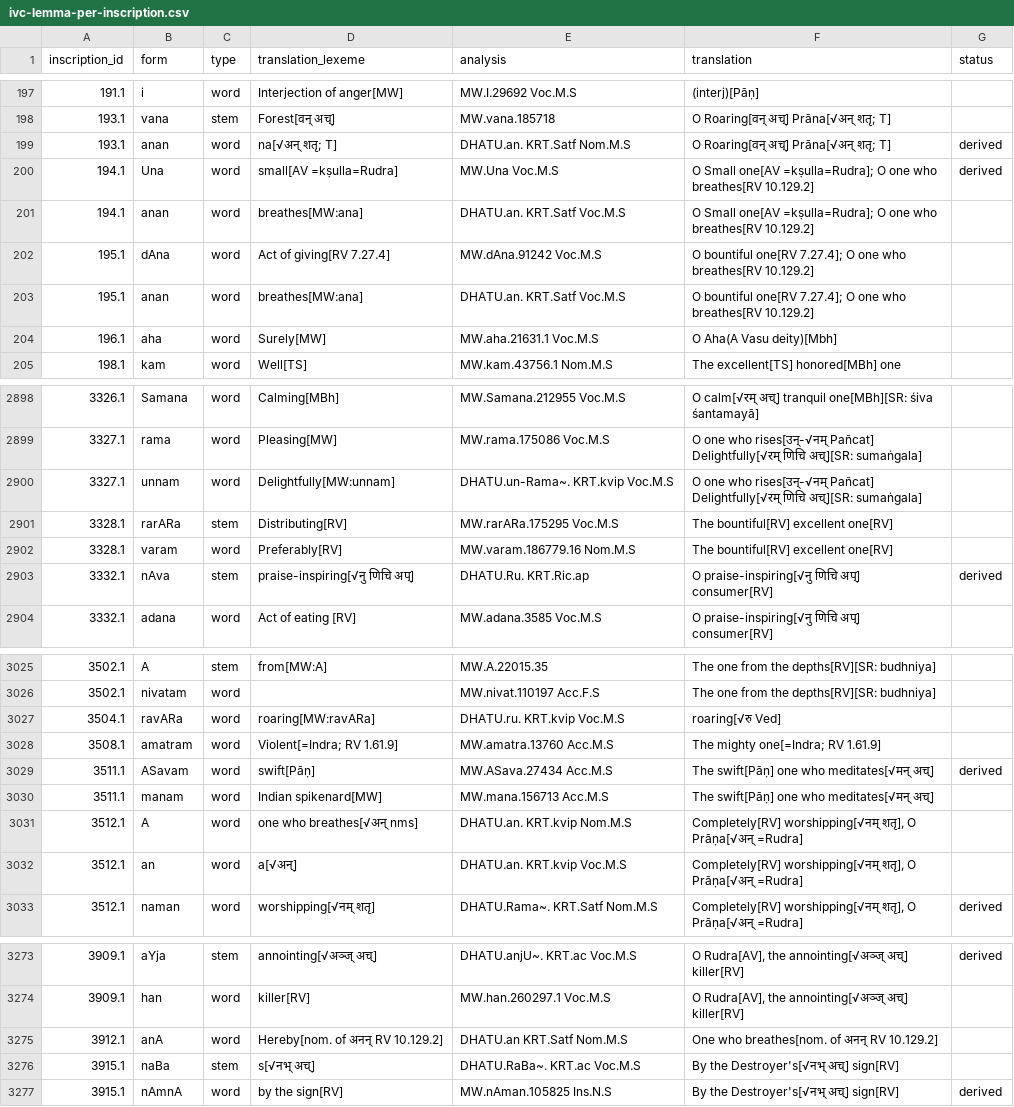
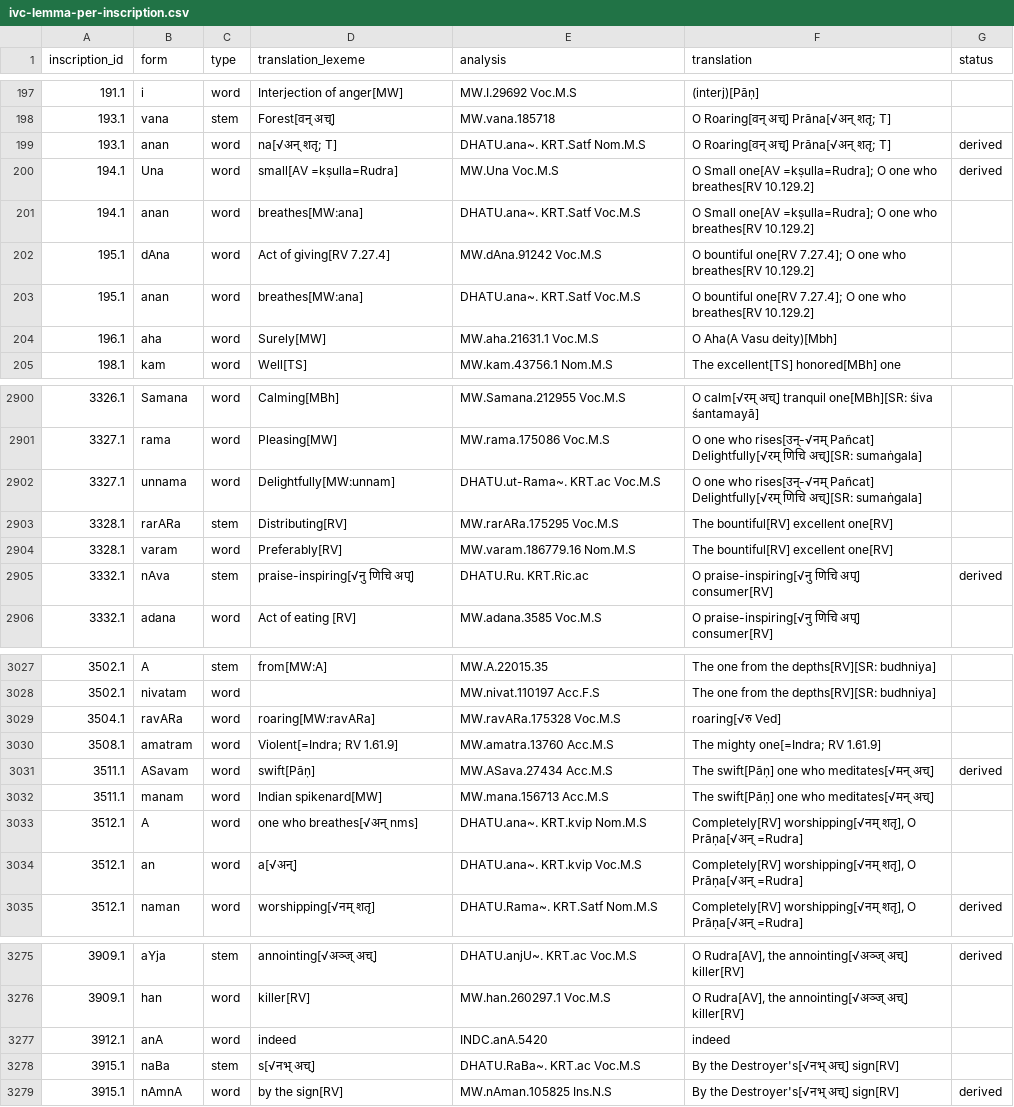
Before and after one commit to yajnadevam/lipi, a CSV file: ivc-lemma-per-inscription.csv, drawn as a sheet; only a part is shown, gaps mark what is left out; the diff covers the shown part only.

```diff
--- a/ivc-lemma-per-inscription.csv
+++ b/ivc-lemma-per-inscription.csv
@@ -198,7 +198,7 @@ inscription_id,form,type,translation_lexeme,analysis,translation,status
 193.1,vana,stem,Forest[वन् अच्],MW.vana.185718,O Roaring[वन् अच्] Prāna[√अन् शतृ; T],
-193.1,anan,word,na[√अन् शतृ; T],DHATU.an. KRT.Satf Nom.M.S,O Roaring[वन् अच्] Prāna[√अन् शतृ; T],derived
+193.1,anan,word,na[√अन् शतृ; T],DHATU.ana~. KRT.Satf Nom.M.S,O Roaring[वन् अच्] Prāna[√अन् शतृ; T],derived
 194.1,Una,word,small[AV =kṣulla=Rudra],MW.Una Voc.M.S,O Small one[AV =kṣulla=Rudra]; O one who breathes[RV 10.129.2],derived
-194.1,anan,word,breathes[MW:ana],DHATU.an. KRT.Satf Voc.M.S,O Small one[AV =kṣulla=Rudra]; O one who breathes[RV 10.129.2],
+194.1,anan,word,breathes[MW:ana],DHATU.ana~. KRT.Satf Voc.M.S,O Small one[AV =kṣulla=Rudra]; O one who breathes[RV 10.129.2],
 195.1,dAna,word,Act of giving[RV 7.27.4],MW.dAna.91242 Voc.M.S,O bountiful one[RV 7.27.4]; O one who breathes[RV 10.129.2],
-195.1,anan,word,breathes[MW:ana],DHATU.an. KRT.Satf Voc.M.S,O bountiful one[RV 7.27.4]; O one who breathes[RV 10.129.2],
+195.1,anan,word,breathes[MW:ana],DHATU.ana~. KRT.Satf Voc.M.S,O bountiful one[RV 7.27.4]; O one who breathes[RV 10.129.2],
 196.1,aha,word,Surely[MW],MW.aha.21631.1 Voc.M.S,O Aha(A Vasu deity)[Mbh],
@@ -2899,6 +2901,6 @@ inscription_id,form,type,translation_lexeme,analysis,translation,status
 3327.1,rama,word,Pleasing[MW],MW.rama.175086 Voc.M.S,O one who rises[उन्-√नम् Pañcat] Delightfully[√रम् णिचि अच्][SR: sumaṅgala],
-3327.1,unnam,word,Delightfully[MW:unnam],DHATU.un-Rama~. KRT.kvip Voc.M.S,O one who rises[उन्-√नम् Pañcat] Delightfully[√रम् णिचि अच्][SR: sumaṅgala],
+3327.1,unnama,word,Delightfully[MW:unnam],DHATU.ut-Rama~. KRT.ac Voc.M.S,O one who rises[उन्-√नम् Pañcat] Delightfully[√रम् णिचि अच्][SR: sumaṅgala],
 3328.1,rarARa,stem,Distributing[RV],MW.rarARa.175295 Voc.M.S,The bountiful[RV] excellent one[RV],
 3328.1,varam,word,Preferably[RV],MW.varam.186779.16 Nom.M.S,The bountiful[RV] excellent one[RV],
-3332.1,nAva,stem,praise-inspiring[√नु णिचि अप्],DHATU.Ru. KRT.Ric.ap,O praise-inspiring[√नु णिचि अप्] consumer[RV],derived
+3332.1,nAva,stem,praise-inspiring[√नु णिचि अप्],DHATU.Ru. KRT.Ric.ac,O praise-inspiring[√नु णिचि अप्] consumer[RV],derived
 3332.1,adana,word,Act of eating [RV],MW.adana.3585 Voc.M.S,O praise-inspiring[√नु णिचि अप्] consumer[RV],
@@ -3026,3 +3028,3 @@ inscription_id,form,type,translation_lexeme,analysis,translation,status
 3502.1,nivatam,word,,MW.nivat.110197 Acc.F.S,The one from the depths[RV][SR: budhniya],
-3504.1,ravARa,word,roaring[MW:ravARa],DHATU.ru. KRT.kvip Voc.M.S,roaring[√रु Ved],
+3504.1,ravARa,word,roaring[MW:ravARa],MW.ravARa.175328 Voc.M.S,roaring[√रु Ved],
 3508.1,amatram,word,Violent[=Indra; RV 1.61.9],MW.amatra.13760 Acc.M.S,The mighty one[=Indra; RV 1.61.9],
@@ -3030,4 +3032,4 @@ inscription_id,form,type,translation_lexeme,analysis,translation,status
 3511.1,manam,word,Indian spikenard[MW],MW.mana.156713 Acc.M.S,The swift[Pāṇ] one who meditates[√मन् अच्],
-3512.1,A,word,one who breathes[√अन् nms],DHATU.an. KRT.kvip Nom.M.S,"Completely[RV] worshipping[√नम् शतृ], O Prāṇa[√अन् =Rudra]",
-3512.1,an,word,a[√अन्],DHATU.an. KRT.kvip Voc.M.S,"Completely[RV] worshipping[√नम् शतृ], O Prāṇa[√अन् =Rudra]",
+3512.1,A,word,one who breathes[√अन् nms],DHATU.ana~. KRT.kvip Nom.M.S,"Completely[RV] worshipping[√नम् शतृ], O Prāṇa[√अन् =Rudra]",
+3512.1,an,word,a[√अन्],DHATU.ana~. KRT.kvip Voc.M.S,"Completely[RV] worshipping[√नम् शतृ], O Prāṇa[√अन् =Rudra]",
 3512.1,naman,word,worshipping[√नम् शतृ],DHATU.Rama~. KRT.Satf Nom.M.S,"Completely[RV] worshipping[√नम् शतृ], O Prāṇa[√अन् =Rudra]",derived
@@ -3274,3 +3276,3 @@ inscription_id,form,type,translation_lexeme,analysis,translation,status
 3909.1,han,word,killer[RV],MW.han.260297.1 Voc.M.S,"O Rudra[AV], the annointing[√अञ्ज् अच्] killer[RV]",
-3912.1,anA,word,Hereby[nom. of अनन् RV 10.129.2],DHATU.an KRT.Satf Nom.M.S,One who breathes[nom. of अनन् RV 10.129.2],
+3912.1,anA,word,indeed,INDC.anA.5420,indeed,
 3915.1,naBa,stem,s[√नभ् अच्],DHATU.RaBa~. KRT.ac Voc.M.S,By the Destroyer's[√नभ् अच्] sign[RV],
```
Also changed, not shown: 2 added rows and 103 edited cells elsewhere in this file, 6 other files.
